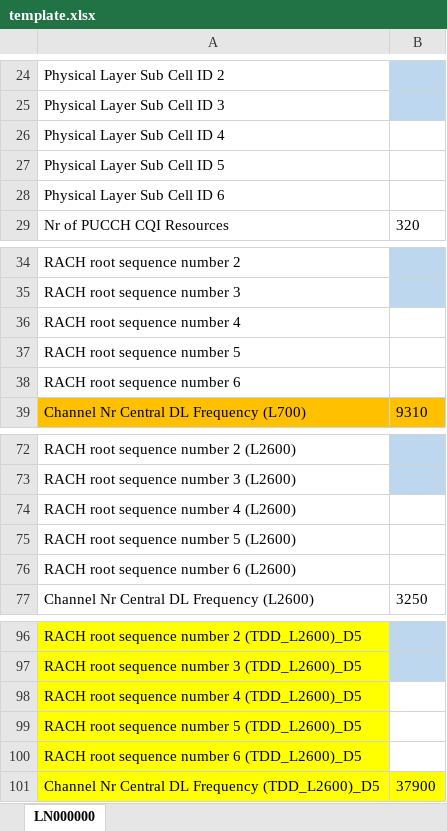
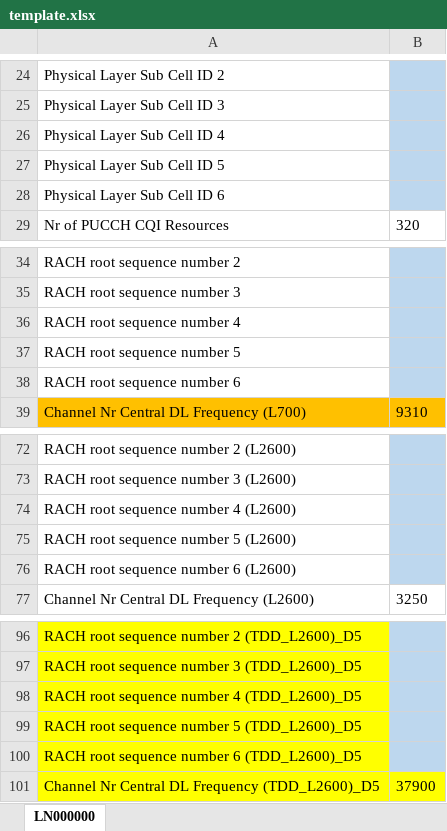
Before and after one commit to ChenYi0725/fet_project, an Excel workbook: auto_cdr/template/template.xlsx, sheet LN000000, drawn as a sheet; only a part is shown, gaps mark what is left out; values as stored, in another font and other column widths than the file's, no borders; the diff names each change by its address in the sheet, - before the commit and + after, or states it on an @@ line.

```diff
--- a/auto_cdr/template/template.xlsx (sheet LN000000)
+++ b/auto_cdr/template/template.xlsx (sheet LN000000)
-B26:B28 fill: none
+B26:B28 fill: #BDD7EE
-B36:B38 fill: none
+B36:B38 fill: #BDD7EE
-B74:B76 fill: none
+B74:B76 fill: #BDD7EE
-B98:B100 fill: none
+B98:B100 fill: #BDD7EE
```
Also changed, not shown: 22 other files.
